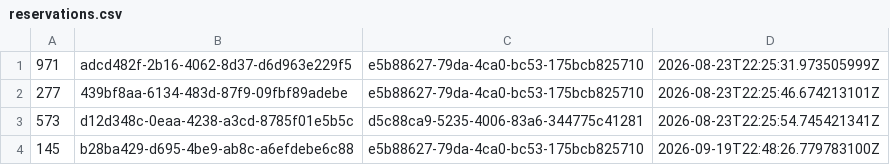
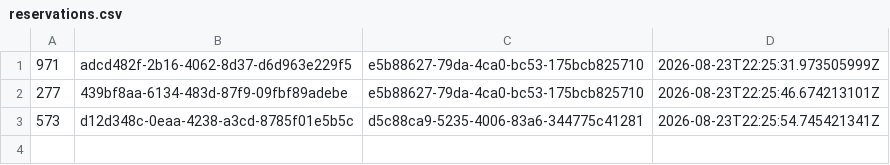
Before and after one commit to elPeiretti/deso-practica, a CSV file: 2-patrones-java/ejemplo-clase/reservations.csv, drawn as a sheet; the diff names each change by its address in the sheet, - before the commit and + after, or states it on an @@ line.

Commit message:
remove reservation

```diff
--- a/2-patrones-java/ejemplo-clase/reservations.csv
+++ b/2-patrones-java/ejemplo-clase/reservations.csv
-row 4: 145 | b28ba429-d695-4be9-ab8c-a6efdebe6c88 | e5b88627-79da-4ca0-bc53-175bcb825710 | 2026-09-19T22:48:26.779783100Z
```
